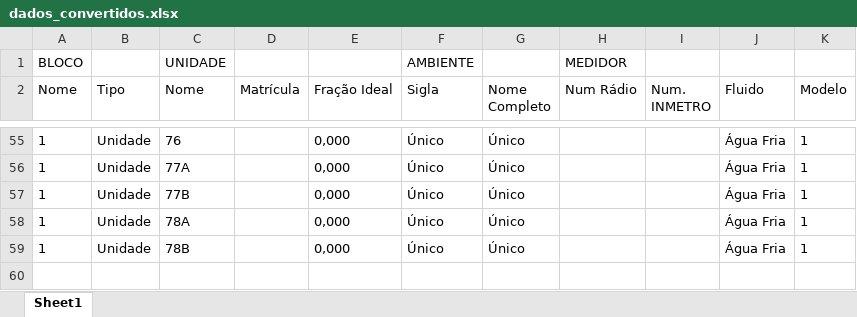
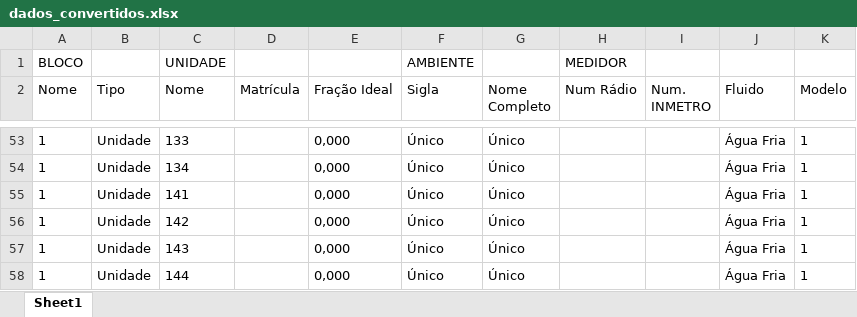
Before and after one commit to Yodaime/conversor, an Excel workbook: dados_convertidos.xlsx, sheet Sheet1, drawn as a sheet; only a part is shown, gaps mark what is left out; values as stored, in another font and other column widths than the file's, no borders; addresses are those after the commit; the diff covers the shown part only; the diff names each change by its address in the sheet, - before the commit and + after, or states it on an @@ line.

```diff
--- a/dados_convertidos.xlsx (sheet Sheet1)
+++ b/dados_convertidos.xlsx (sheet Sheet1)
-C53 (Nome): 76
+C53 (Nome): 133
-C54 (Nome): 77A
+C54 (Nome): 134
-C55 (Nome): 77B
+C55 (Nome): 141
-C56 (Nome): 78A
+C56 (Nome): 142
-C57 (Nome): 78B
+C57 (Nome): 143
+row 58: 1 | Unidade | 144 |  | 0,000 | Único | Único |  |  | Água Fria | 1
```
Also changed, not shown: 14 added rows, 16 removed rows and 14 edited cells elsewhere in this sheet, temp_excel.xlsx, 1 other file.
